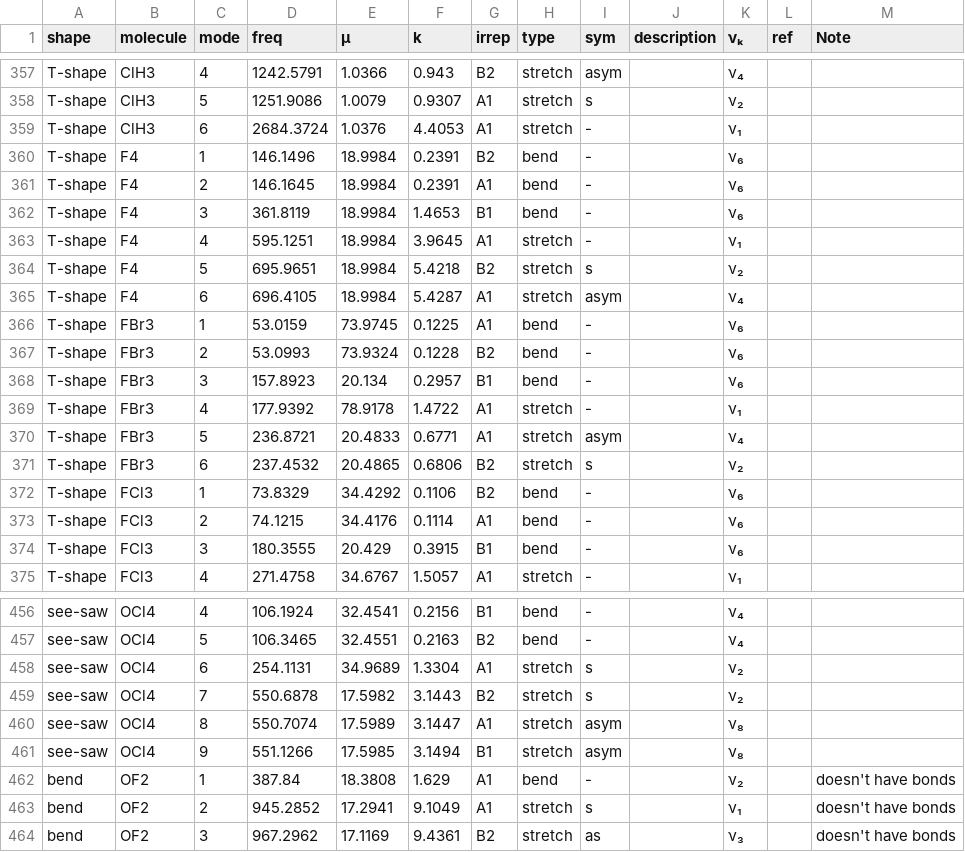
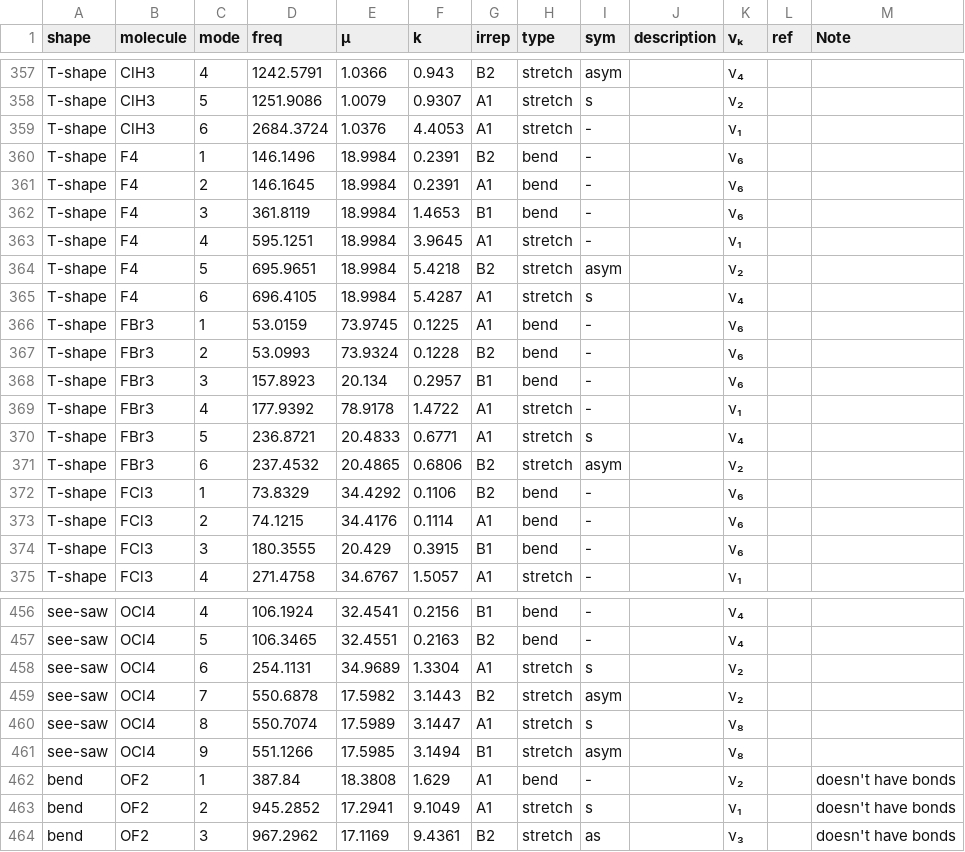
Before and after one commit to Chitiphat-Auvichien/scoring-functions, a CSV file: data/characterised_modes_rerun.csv, drawn as a sheet; only a part is shown, gaps mark what is left out.

Commit message:
Fix sym/asym stretch label swap for T-shape F4/FBr3, see-saw OCl4

```diff
--- a/data/characterised_modes_rerun.csv
+++ b/data/characterised_modes_rerun.csv
@@ -363,4 +363,4 @@ T-shape,F4,3,361.8119,18.9984,1.4653,B1,bend,-,,ν₆,,
 T-shape,F4,4,595.1251,18.9984,3.9645,A1,stretch,-,,ν₁,,
-T-shape,F4,5,695.9651,18.9984,5.4218,B2,stretch,s,,ν₂,,
-T-shape,F4,6,696.4105,18.9984,5.4287,A1,stretch,asym,,ν₄,,
+T-shape,F4,5,695.9651,18.9984,5.4218,B2,stretch,asym,,ν₂,,
+T-shape,F4,6,696.4105,18.9984,5.4287,A1,stretch,s,,ν₄,,
 T-shape,FBr3,1,53.0159,73.9745,0.1225,A1,bend,-,,ν₆,,
@@ -369,4 +369,4 @@ T-shape,FBr3,3,157.8923,20.134,0.2957,B1,bend,-,,ν₆,,
 T-shape,FBr3,4,177.9392,78.9178,1.4722,A1,stretch,-,,ν₁,,
-T-shape,FBr3,5,236.8721,20.4833,0.6771,A1,stretch,asym,,ν₄,,
-T-shape,FBr3,6,237.4532,20.4865,0.6806,B2,stretch,s,,ν₂,,
+T-shape,FBr3,5,236.8721,20.4833,0.6771,A1,stretch,s,,ν₄,,
+T-shape,FBr3,6,237.4532,20.4865,0.6806,B2,stretch,asym,,ν₂,,
 T-shape,FCl3,1,73.8329,34.4292,0.1106,B2,bend,-,,ν₆,,
@@ -458,4 +458,4 @@ see-saw,OCl4,5,106.3465,32.4551,0.2163,B2,bend,-,,ν₄,,
 see-saw,OCl4,6,254.1131,34.9689,1.3304,A1,stretch,s,,ν₂,,
-see-saw,OCl4,7,550.6878,17.5982,3.1443,B2,stretch,s,,ν₂,,
-see-saw,OCl4,8,550.7074,17.5989,3.1447,A1,stretch,asym,,ν₈,,
+see-saw,OCl4,7,550.6878,17.5982,3.1443,B2,stretch,asym,,ν₂,,
+see-saw,OCl4,8,550.7074,17.5989,3.1447,A1,stretch,s,,ν₈,,
 see-saw,OCl4,9,551.1266,17.5985,3.1494,B1,stretch,asym,,ν₈,,
```
